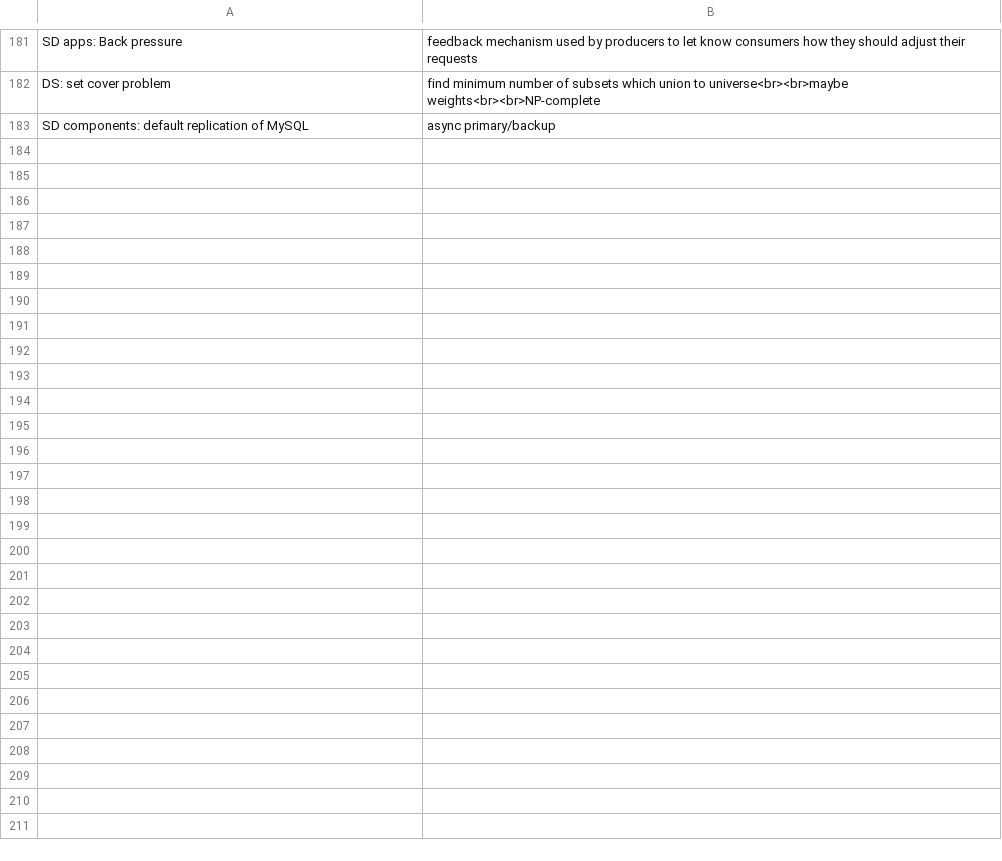
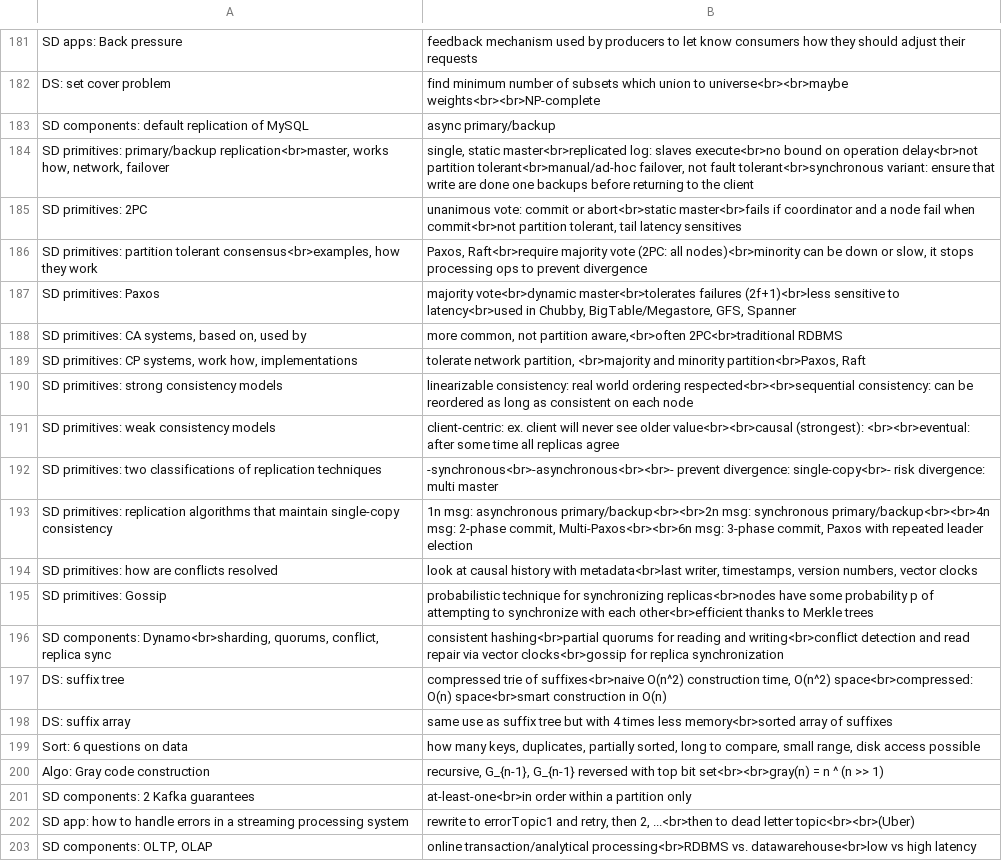
Before and after one commit to mirabl/j, a TSV file: anki/old.tsv, drawn as a sheet; only a part is shown, gaps mark what is left out; the diff covers the shown part only.

```diff
--- a/anki/old.tsv
+++ b/anki/old.tsv
@@ -183 +183,21 @@ DS: set cover problem	find minimum number of subsets which union to universe<br>
 SD components: default replication of MySQL	async primary/backup
+SD primitives: primary/backup replication<br>master, works how, network, failover	single, static master<br>replicated log: slaves execute<br>no bound on operation delay<br>not partition tolerant<br>manual/ad-hoc failover, not fault tolerant<br>synchronous variant: ensure that write are done one backups before returning to the client
+SD primitives: 2PC	unanimous vote: commit or abort<br>static master<br>fails if coordinator and a node fail when commit<br>not partition tolerant, tail latency sensitives
+SD primitives: partition tolerant consensus<br>examples, how they work	Paxos, Raft<br>require majority vote (2PC: all nodes)<br>minority can be down or slow, it stops processing ops to prevent divergence
+SD primitives: Paxos	majority vote<br>dynamic master<br>tolerates failures (2f+1)<br>less sensitive to latency<br>used in Chubby, BigTable/Megastore, GFS, Spanner
+SD primitives: CA systems, based on, used by	more common, not partition aware,<br>often 2PC<br>traditional RDBMS
+SD primitives: CP systems, work how, implementations	tolerate network partition, <br>majority and minority partition<br>Paxos, Raft
+SD primitives: strong consistency models	linearizable consistency: real world ordering respected<br><br>sequential consistency: can be reordered as long as consistent on each node
+SD primitives: weak consistency models	client-centric: ex. client will never see older value<br><br>causal (strongest): <br><br>eventual: after some time all replicas agree
+SD primitives: two classifications of replication techniques	-synchronous<br>-asynchronous<br><br>- prevent divergence: single-copy<br>- risk divergence: multi master
+SD primitives: replication algorithms that maintain single-copy consistency	1n msg: asynchronous primary/backup<br><br>2n msg: synchronous primary/backup<br><br>4n msg: 2-phase commit, Multi-Paxos<br><br>6n msg: 3-phase commit, Paxos with repeated leader election
+SD primitives: how are conflicts resolved	look at causal history with metadata<br>last writer, timestamps, version numbers, vector clocks
+SD primitives: Gossip	probabilistic technique for synchronizing replicas<br>nodes have some probability p of attempting to synchronize with each other<br>efficient thanks to Merkle trees
+SD components: Dynamo<br>sharding, quorums, conflict, replica sync	consistent hashing<br>partial quorums for reading and writing<br>conflict detection and read repair via vector clocks<br>gossip for replica synchronization
+DS: suffix tree	compressed trie of suffixes<br>naive O(n^2) construction time, O(n^2) space<br>compressed: O(n) space<br>smart construction in O(n)
+DS: suffix array	same use as suffix tree but with 4 times less memory<br>sorted array of suffixes
+Sort: 6 questions on data	how many keys, duplicates, partially sorted, long to compare, small range, disk access possible
+Algo: Gray code construction	recursive, G_{n-1}, G_{n-1} reversed with top bit set<br><br>gray(n) = n ^ (n >> 1)
+SD components: 2 Kafka guarantees	at-least-one<br>in order within a partition only
+SD app: how to handle errors in a streaming processing system	rewrite to errorTopic1 and retry, then 2, ...<br>then to dead letter topic<br><br>(Uber)
+SD components: OLTP, OLAP	online transaction/analytical processing<br>RDBMS vs. datawarehouse<br>low vs high latency
```
Also changed, not shown: 16 added rows elsewhere in this file, anki/all-1.tsv, anki/all-2.tsv, 1 other file.
